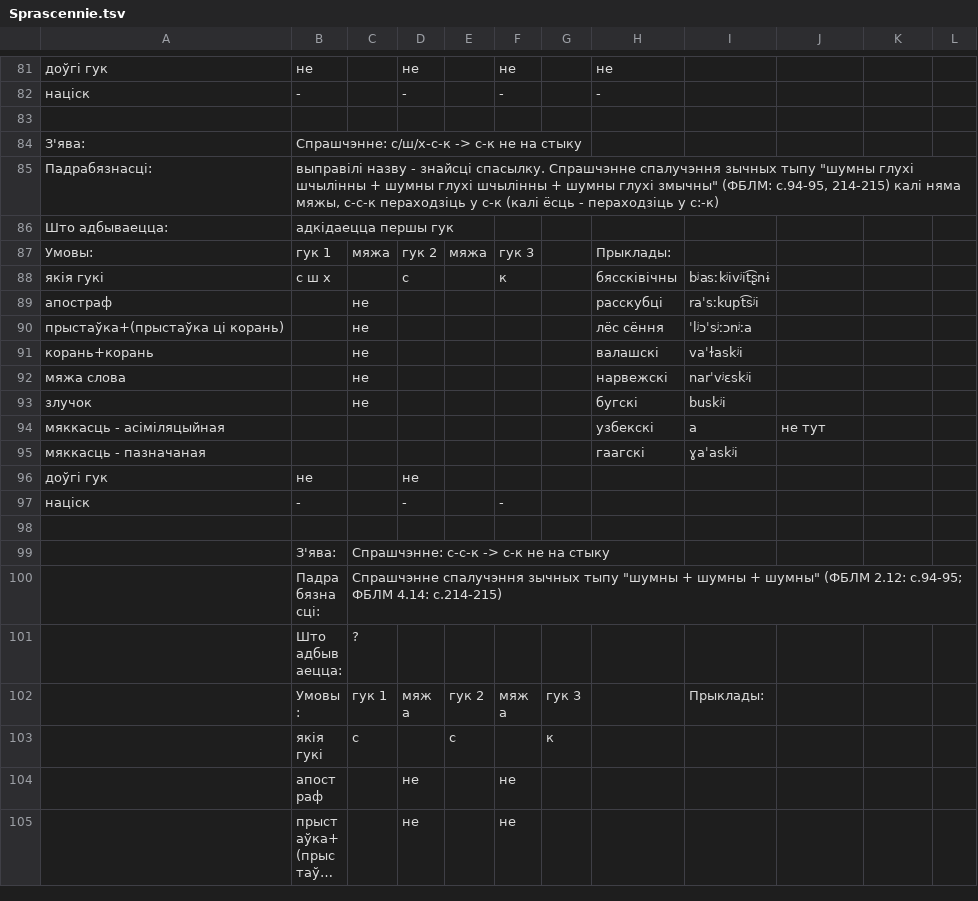
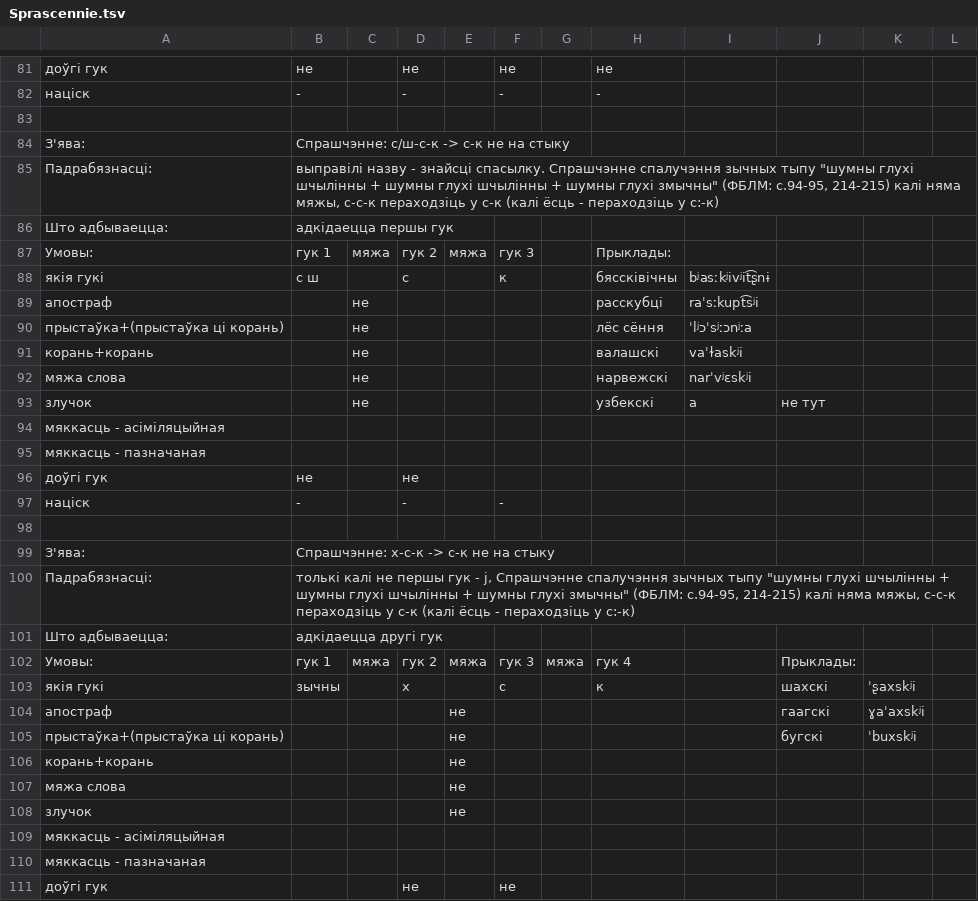
Before and after one commit to Belarus/BelG2P, a TSV file: src/Sprascennie.tsv, drawn as a sheet; only a part is shown, gaps mark what is left out; the shorter side is filled out with more unchanged rows; long unchanged cells end in …; the diff covers the shown part only.

```diff
--- a/src/Sprascennie.tsv
+++ b/src/Sprascennie.tsv
@@ -83,3 +83,3 @@
 											
-З'ява:	Спрашчэнне: с/ш/х-с-к -> c-к не на стыку										
+З'ява:	Спрашчэнне: с/ш-с-к -> c-к не на стыку										
 Падрабязнасці:	выправілі назву - знайсці спасылку.  Спрашчэнне спалучэння зычных тыпу "шумны глухі шчылінны + шумны глухі шчылінны + шумны глухі змычны" (ФБЛМ: с.94-95, 214-215) калі няма мяжы, с-с-к пераходзіць у с-к (калі ёсць - пераходзіць у с:-к)										
@@ -87,3 +87,3 @@
 Умовы:	гук 1	мяжа	гук 2	мяжа	гук 3		Прыклады:				
-якія гукі	с ш х		с		к		бяссківічны	bʲasːkʲivʲit͡ʂnɨ			
+якія гукі	с ш		с		к		бяссківічны	bʲasːkʲivʲit͡ʂnɨ			
 апостраф		не					расскубці	raˈsːkupt͡sʲi			
@@ -92,6 +92,20 @@
 мяжа слова		не					нарвежскі	narˈvʲɛskʲi			
-злучок		не					бугскі	buskʲi			
-мяккасць - асіміляцыйная							узбекскі	a	не тут		
-мяккасць - пазначаная							гаагскі	ɣaˈaskʲi			
+злучок		не					узбекскі	a	не тут		
+мяккасць - асіміляцыйная											
+мяккасць - пазначаная											
 доўгі гук	не		не								
 націск	-		-		-						
+											
+З'ява:	Спрашчэнне: х-с-к -> c-к не на стыку										
+Падрабязнасці:	толькі калі не першы гук - j,  Спрашчэнне спалучэння зычных тыпу "шумны глухі шчылінны + шумны глухі шчылінны + шумны глухі змычны" (ФБЛМ: с.94-95, 214-215) калі няма мяжы, с-с-к пераходзіць у с-к (калі ёсць - пераходзіць у с:-к)										
+Што адбываецца:	адкідаецца другі гук										
+Умовы:	гук 1	мяжа	гук 2	мяжа	гук 3	мяжа	гук 4		Прыклады:		
+якія гукі	зычны		х		с		к		шахскі	ˈʂaxskʲi	
+апостраф				не					гаагскі	ɣaˈaxskʲi	
+прыстаўка+(прыстаўка ці корань)				не					бугскі	ˈbuxskʲi	
+корань+корань				не							
+мяжа слова				не							
+злучок				не							
+мяккасць - асіміляцыйная											
+мяккасць - пазначаная											
+доўгі гук			не		не						
```
Also changed, not shown: 1 added row elsewhere in this file, src/Pierachody.tsv, 12 other files.
